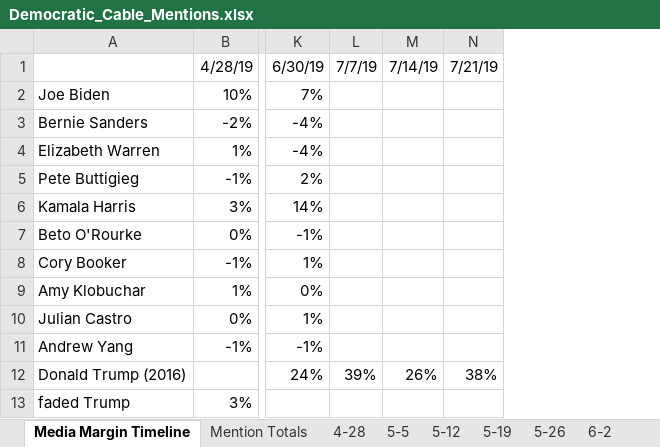
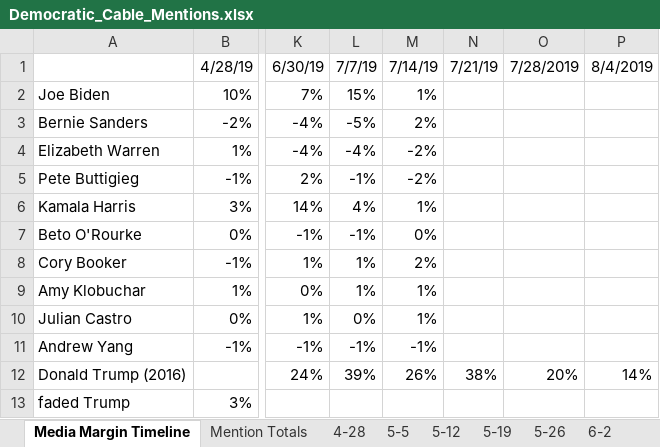
Before and after one commit to Trigonometrize/The-Visible-Primary, an Excel workbook: Democratic_Cable_Mentions.xlsx, sheet Media Margin Timeline, drawn as a sheet; only a part is shown, gaps mark what is left out; values as stored, in another font and other column widths than the file's, no borders; charts and pictures and conditional formats not drawn; the diff names each change by its address in the sheet, - before the commit and + after, or states it on an @@ line.

```diff
--- a/Democratic_Cable_Mentions.xlsx (sheet Media Margin Timeline)
+++ b/Democratic_Cable_Mentions.xlsx (sheet Media Margin Timeline)
+column O, rows 1-12: 7/28/2019 |  |  |  |  |  |  |  |  |  |  | 20%
+column P, rows 1-12: 8/4/2019 |  |  |  |  |  |  |  |  |  |  | 14%
-L2: (empty)
+L2: 15%
-M2: (empty)
+M2: 1%
-L3: (empty)
+L3: -5%
-M3: (empty)
+M3: 2%
-L4: (empty)
+L4: -4%
-M4:M5: (empty)
+M4:M5: -2%
-L5: (empty)
+L5: -1%
-L6: (empty)
+L6: 4%
-M6: (empty)
+M6: 1%
-L7: (empty)
+L7: -1%
-M7: (empty)
+M7: 0%
-L8:L9: (empty)
+L8:L9: 1%
-M8: (empty)
+M8: 2%
-M9:M10: (empty)
+M9:M10: 1%
-L10: (empty)
+L10: 0%
-L11: (empty)
+L11: -1%
-M11: (empty)
+M11: -1%
```
Also changed, not shown: sheet National Polls, sheet Master List, sheet Mention Totals, other sheet tabs, formulas that keep their value, hidden cells, charts or pictures.
